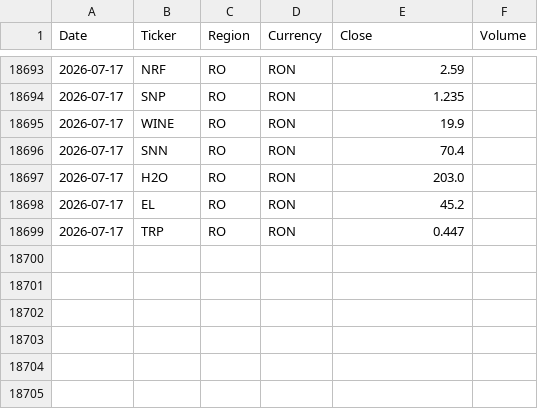
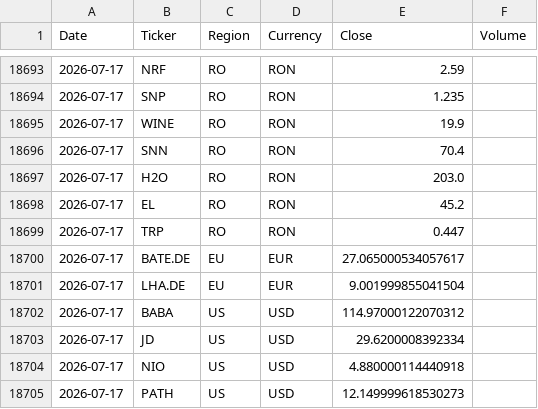
Before and after one commit to drapin22/dp_avb_stock_auto, a CSV file: data/prices_history.csv, drawn as a sheet; only a part is shown, gaps mark what is left out.

Commit message:
Daily prices update (EU + US, Yahoo)

```diff
--- a/data/prices_history.csv
+++ b/data/prices_history.csv
@@ -18699 +18699,7 @@ Date,Ticker,Region,Currency,Close,Volume
 2026-07-17,TRP,RO,RON,0.447,
+2026-07-17,BATE.DE,EU,EUR,27.065000534057617,
+2026-07-17,LHA.DE,EU,EUR,9.001999855041504,
+2026-07-17,BABA,US,USD,114.97000122070312,
+2026-07-17,JD,US,USD,29.6200008392334,
+2026-07-17,NIO,US,USD,4.880000114440918,
+2026-07-17,PATH,US,USD,12.149999618530273,
```
